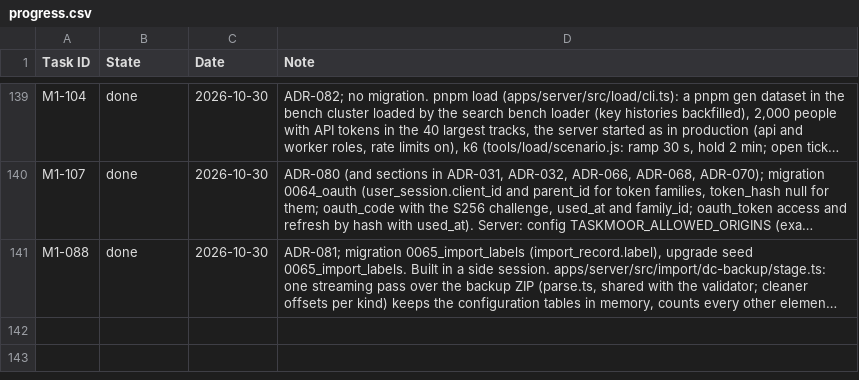
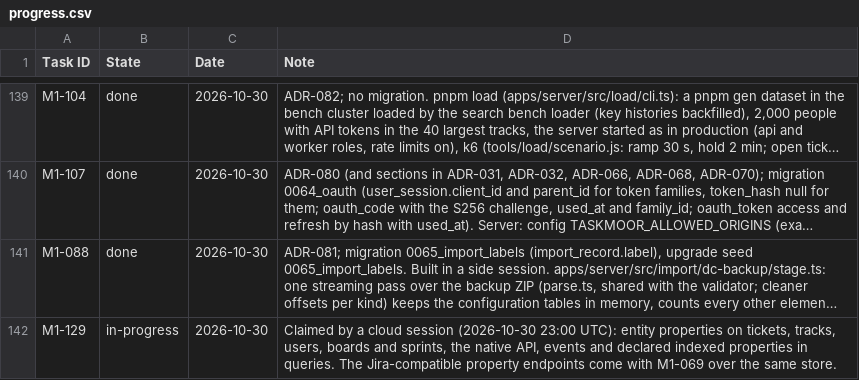
Before and after one commit to rockersands/taskmoor, a CSV file: docs/plan/progress.csv, drawn as a sheet; only a part is shown, gaps mark what is left out; long unchanged cells end in …; the diff names each change by its address in the sheet, - before the commit and + after, or states it on an @@ line.

```diff
--- a/docs/plan/progress.csv
+++ b/docs/plan/progress.csv
+row 142: M1-129 | in-progress | 2026-10-30 | Claimed by a cloud session (2026-10-30 23:00 UTC): entity properties on tickets, tracks, users, boards and sprints, the native API, events and declared indexed properties in queries. The Jira-compatible property endpoints come with M1-069 over the same store.
```
